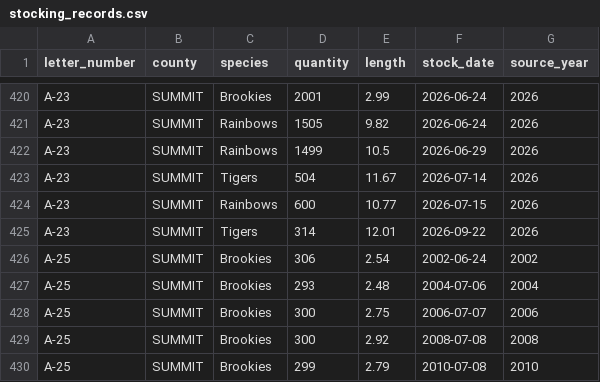
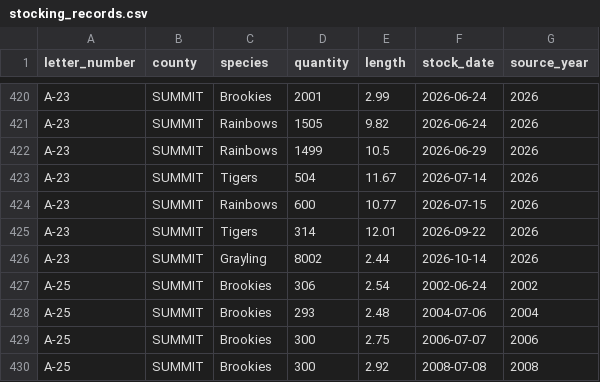
Before and after one commit to jedwood/uintas100, a CSV file: data/seeds/stocking_records.csv, drawn as a sheet; only a part is shown, gaps mark what is left out; the shorter side is filled out with more unchanged rows; the diff names each change by its address in the sheet, - before the commit and + after, or states it on an @@ line.

```diff
--- a/data/seeds/stocking_records.csv
+++ b/data/seeds/stocking_records.csv
+row 426: A-23 | SUMMIT | Grayling | 8002 | 2.44 | 2026-10-14 | 2026
```
Also changed, not shown: data/utah_dwr_stocking_data.csv, 3 other files.
